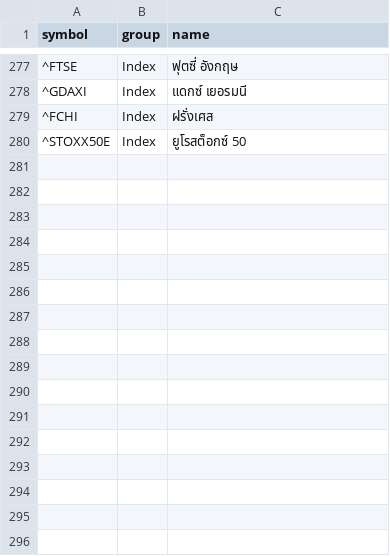
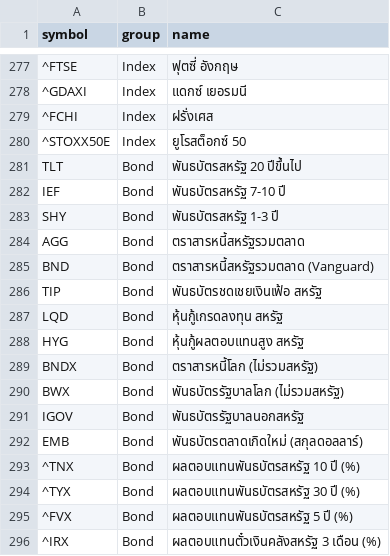
Before and after one commit to mathold/stock-chart-th, a CSV file: symbols.csv, drawn as a sheet; only a part is shown, gaps mark what is left out; the diff names each change by its address in the sheet, - before the commit and + after, or states it on an @@ line.

Commit message:
ป้ายราคาล่าสุดย้ายมาฝั่งซ้าย · ตัวหนังสือสีดำ ตัวเลขแกนใหญ่ขึ้น · เพิ่มกลุ่ม Bond (ETF ราคา + ผลตอบแทน)

```diff
--- a/symbols.csv
+++ b/symbols.csv
+row 281: TLT | Bond | พันธบัตรสหรัฐ 20 ปีขึ้นไป
+row 282: IEF | Bond | พันธบัตรสหรัฐ 7-10 ปี
+row 283: SHY | Bond | พันธบัตรสหรัฐ 1-3 ปี
+row 284: AGG | Bond | ตราสารหนี้สหรัฐรวมตลาด
+row 285: BND | Bond | ตราสารหนี้สหรัฐรวมตลาด (Vanguard)
+row 286: TIP | Bond | พันธบัตรชดเชยเงินเฟ้อ สหรัฐ
+row 287: LQD | Bond | หุ้นกู้เกรดลงทุน สหรัฐ
+row 288: HYG | Bond | หุ้นกู้ผลตอบแทนสูง สหรัฐ
+row 289: BNDX | Bond | ตราสารหนี้โลก (ไม่รวมสหรัฐ)
+row 290: BWX | Bond | พันธบัตรรัฐบาลโลก (ไม่รวมสหรัฐ)
+row 291: IGOV | Bond | พันธบัตรรัฐบาลนอกสหรัฐ
+row 292: EMB | Bond | พันธบัตรตลาดเกิดใหม่ (สกุลดอลลาร์)
+row 293: ^TNX | Bond | ผลตอบแทนพันธบัตรสหรัฐ 10 ปี (%)
+row 294: ^TYX | Bond | ผลตอบแทนพันธบัตรสหรัฐ 30 ปี (%)
+row 295: ^FVX | Bond | ผลตอบแทนพันธบัตรสหรัฐ 5 ปี (%)
+row 296: ^IRX | Bond | ผลตอบแทนตั๋วเงินคลังสหรัฐ 3 เดือน (%)
```
Also changed, not shown: 4 other files.
